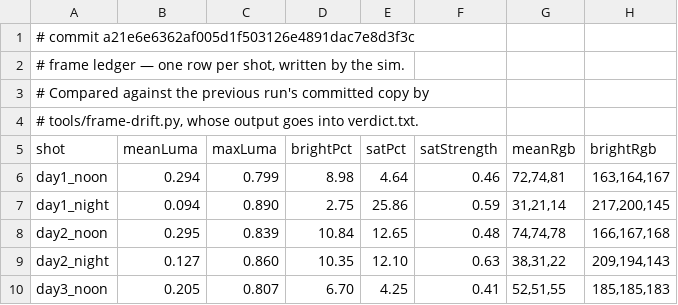
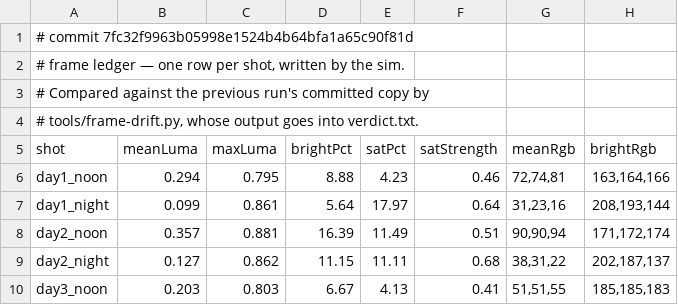
Before and after one commit to jsab258/wc26-picks, a TSV file: game-design/sim-shots/frames.tsv, drawn as a sheet; only a part is shown; the diff covers the shown part only.

```diff
--- a/game-design/sim-shots/frames.tsv
+++ b/game-design/sim-shots/frames.tsv
@@ -1,2 +1,2 @@
-# commit a21e6e6362af005d1f503126e4891dac7e8d3f3c
+# commit 7fc32f9963b05998e1524b4b64bfa1a65c90f81d
 # frame ledger — one row per shot, written by the sim.
@@ -5,6 +5,6 @@
 shot	meanLuma	maxLuma	brightPct	satPct	satStrength	meanRgb	brightRgb
-day1_noon	0.294	0.799	8.98	4.64	0.46	72,74,81	163,164,167
-day1_night	0.094	0.890	2.75	25.86	0.59	31,21,14	217,200,145
-day2_noon	0.295	0.839	10.84	12.65	0.48	74,74,78	166,167,168
-day2_night	0.127	0.860	10.35	12.10	0.63	38,31,22	209,194,143
-day3_noon	0.205	0.807	6.70	4.25	0.41	52,51,55	185,185,183
+day1_noon	0.294	0.795	8.88	4.23	0.46	72,74,81	163,164,166
+day1_night	0.099	0.861	5.64	17.97	0.64	31,23,16	208,193,144
+day2_noon	0.357	0.881	16.39	11.49	0.51	90,90,94	171,172,174
+day2_night	0.127	0.862	11.15	11.11	0.68	38,31,22	202,187,137
+day3_noon	0.203	0.803	6.67	4.13	0.41	51,51,55	185,185,183
```
Also changed, not shown: 103 edited cells elsewhere in this file, 8 other files.
